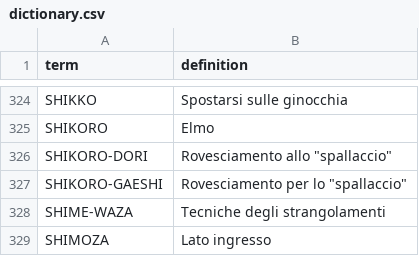
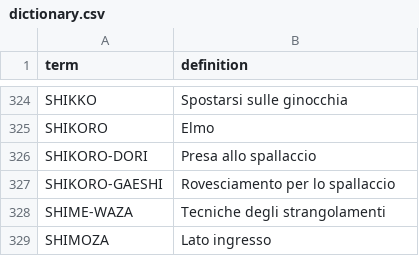
Before and after one commit to paulbruzz/JJ_Dictionary, a CSV file: dictionary.csv, drawn as a sheet; only a part is shown, gaps mark what is left out.

Commit message:
Edited definitions in .csv

```diff
--- a/dictionary.csv
+++ b/dictionary.csv
@@ -325,4 +325,4 @@ SHIKKO,Spostarsi sulle ginocchia
 SHIKORO,Elmo
-SHIKORO-DORI,"Rovesciamento allo ""spallaccio"""
-SHIKORO-GAESHI,"Rovesciamento per lo ""spallaccio"""
+SHIKORO-DORI,Presa allo spallaccio
+SHIKORO-GAESHI,Rovesciamento per lo spallaccio
 SHIME-WAZA,Tecniche degli strangolamenti
```
